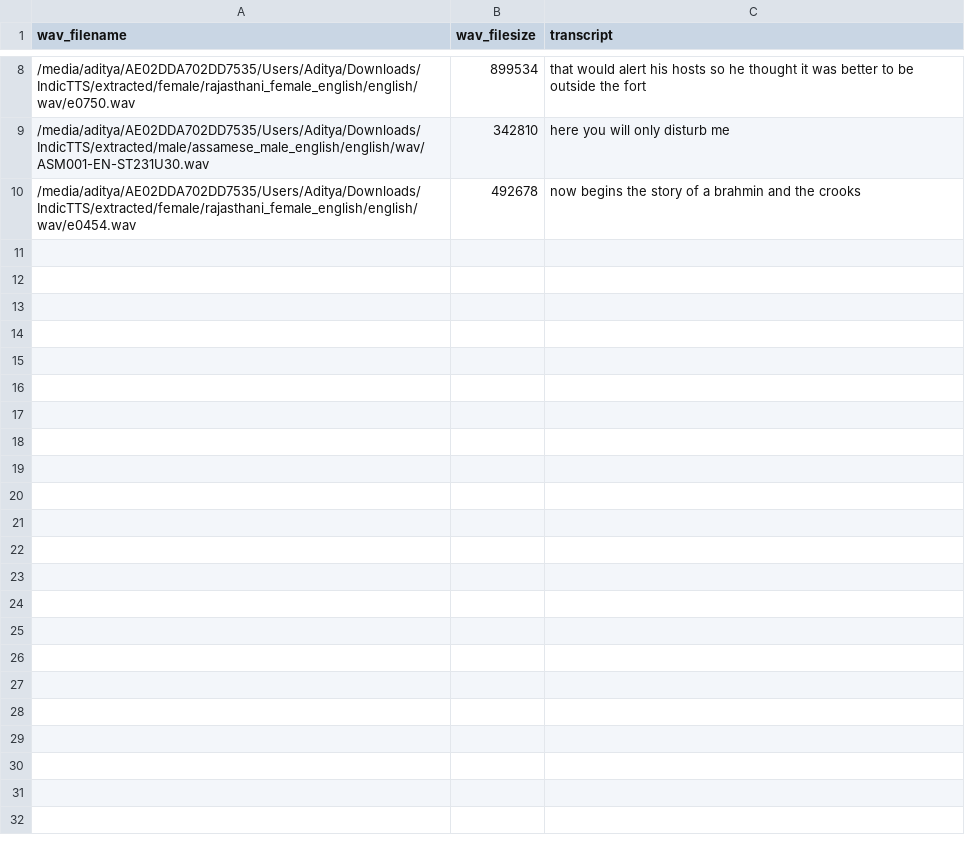
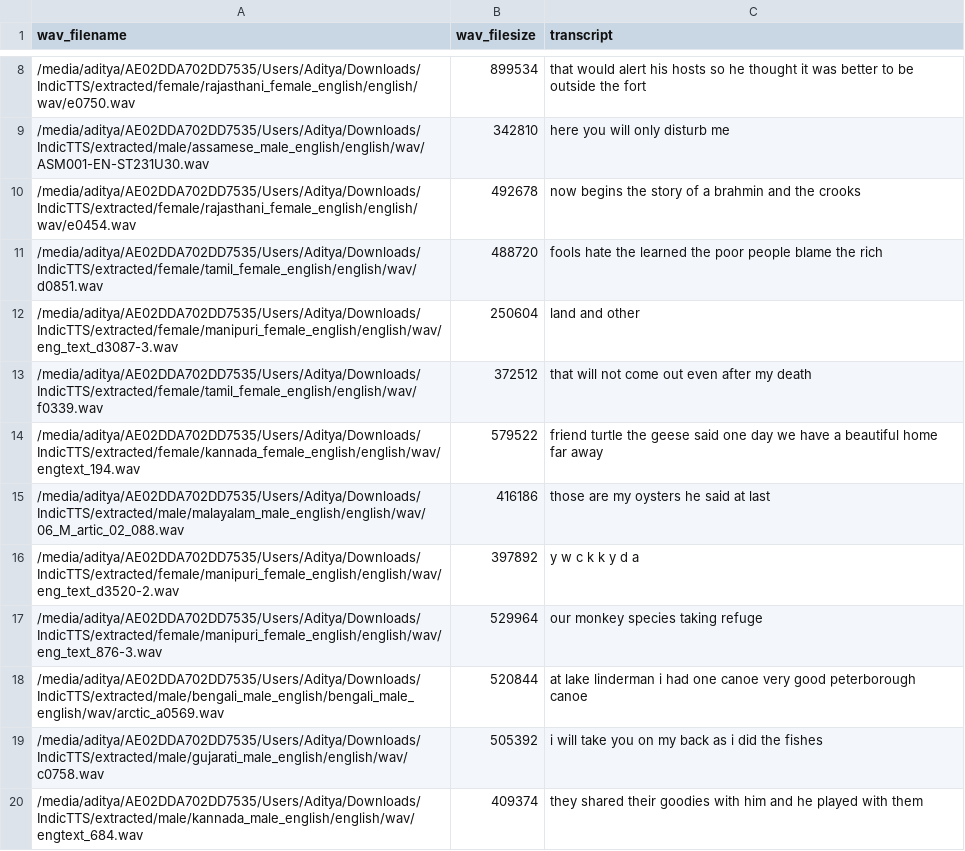
Before and after one commit to adityaramani/SubGen, a CSV file: scripts/train1.csv, drawn as a sheet; only a part is shown, gaps mark what is left out; the diff names each change by its address in the sheet, - before the commit and + after, or states it on an @@ line.

```diff
--- a/scripts/train1.csv
+++ b/scripts/train1.csv
+row 11: /media/aditya/AE02DDA702DD7535/Users/Aditya/Downloads/IndicTTS/extracted/female/tamil_female_english/english/wav/d0851.wav | 488720 | fools hate the learned the poor people blame the rich
+row 12: /media/aditya/AE02DDA702DD7535/Users/Aditya/Downloads/IndicTTS/extracted/female/manipuri_female_english/english/wav/eng_text_d3087-3.wav | 250604 | land and other
+row 13: /media/aditya/AE02DDA702DD7535/Users/Aditya/Downloads/IndicTTS/extracted/female/tamil_female_english/english/wav/f0339.wav | 372512 | that will not come out even after my death
+row 14: /media/aditya/AE02DDA702DD7535/Users/Aditya/Downloads/IndicTTS/extracted/female/kannada_female_english/english/wav/engtext_194.wav | 579522 | friend turtle the geese said one day we have a beautiful home far away
+row 15: /media/aditya/AE02DDA702DD7535/Users/Aditya/Downloads/IndicTTS/extracted/male/malayalam_male_english/english/wav/06_M_artic_02_088.wav | 416186 | those are my oysters he said at last
+row 16: /media/aditya/AE02DDA702DD7535/Users/Aditya/Downloads/IndicTTS/extracted/female/manipuri_female_english/english/wav/eng_text_d3520-2.wav | 397892 | y w c k k y d a
+row 17: /media/aditya/AE02DDA702DD7535/Users/Aditya/Downloads/IndicTTS/extracted/female/manipuri_female_english/english/wav/eng_text_876-3.wav | 529964 | our monkey species taking refuge
+row 18: /media/aditya/AE02DDA702DD7535/Users/Aditya/Downloads/IndicTTS/extracted/male/bengali_male_english/bengali_male_english/wav/arctic_a0569.wav | 520844 | at lake linderman i had one canoe very good peterborough canoe
+row 19: /media/aditya/AE02DDA702DD7535/Users/Aditya/Downloads/IndicTTS/extracted/male/gujarati_male_english/english/wav/c0758.wav | 505392 | i will take you on my back as i did the fishes
+row 20: /media/aditya/AE02DDA702DD7535/Users/Aditya/Downloads/IndicTTS/extracted/male/kannada_male_english/english/wav/engtext_684.wav | 409374 | they shared their goodies with him and he played with them
```
Also changed, not shown: scripts/dev1.csv, scripts/val1.csv, 2 other files.
